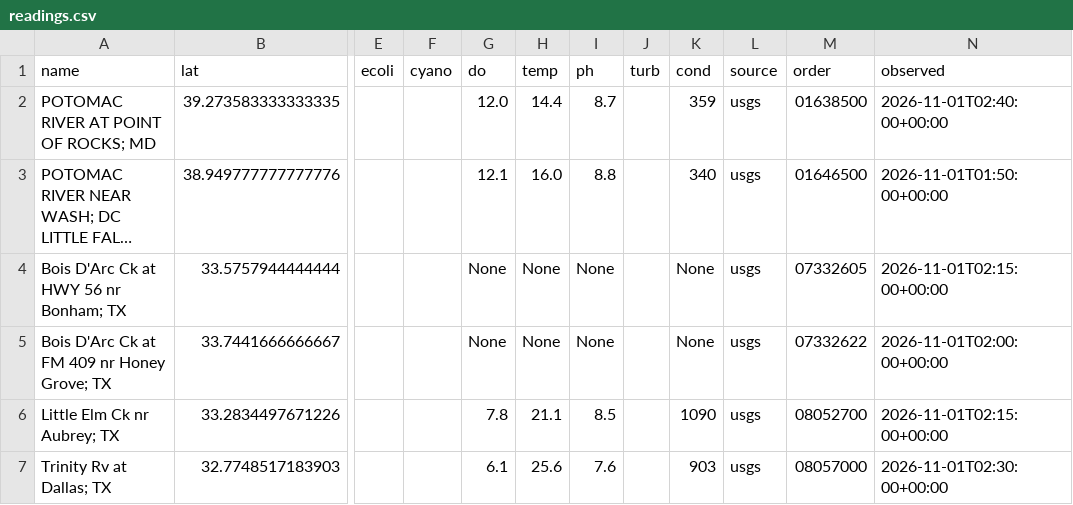
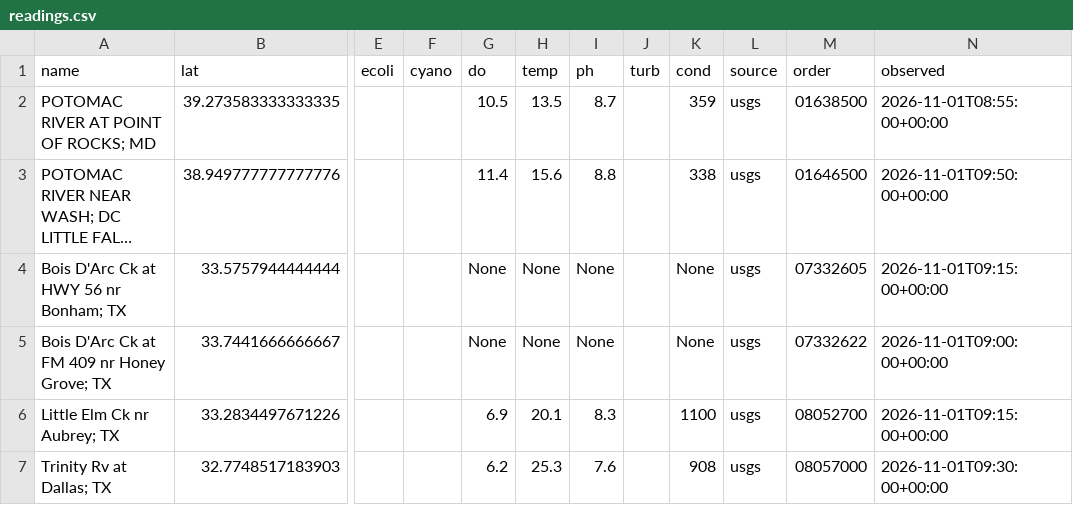
Before and after one commit to ltubati29/Watershed_Ledger, a CSV file: live/readings.csv, drawn as a sheet; only a part is shown, gaps mark what is left out; long unchanged cells end in …; the diff names each change by its address in the sheet, - before the commit and + after, or states it on an @@ line.

```diff
--- a/live/readings.csv
+++ b/live/readings.csv
-G2 (do): 12.0
+G2 (do): 10.5
-H2 (temp): 14.4
+H2 (temp): 13.5
-N2 (observed): 2026-11-01T02:40:00+00:00
+N2 (observed): 2026-11-01T08:55:00+00:00
-G3 (do): 12.1
+G3 (do): 11.4
-H3 (temp): 16.0
+H3 (temp): 15.6
-K3 (cond): 340
+K3 (cond): 338
-N3 (observed): 2026-11-01T01:50:00+00:00
+N3 (observed): 2026-11-01T09:50:00+00:00
-N4 (observed): 2026-11-01T02:15:00+00:00
+N4 (observed): 2026-11-01T09:15:00+00:00
-N5 (observed): 2026-11-01T02:00:00+00:00
+N5 (observed): 2026-11-01T09:00:00+00:00
-G6 (do): 7.8
+G6 (do): 6.9
-H6 (temp): 21.1
+H6 (temp): 20.1
-I6 (ph): 8.5
+I6 (ph): 8.3
-K6 (cond): 1090
+K6 (cond): 1100
-N6 (observed): 2026-11-01T02:15:00+00:00
+N6 (observed): 2026-11-01T09:15:00+00:00
-G7 (do): 6.1
+G7 (do): 6.2
-H7 (temp): 25.6
+H7 (temp): 25.3
-K7 (cond): 903
+K7 (cond): 908
-N7 (observed): 2026-11-01T02:30:00+00:00
+N7 (observed): 2026-11-01T09:30:00+00:00
```
Also changed, not shown: 2 other files.
